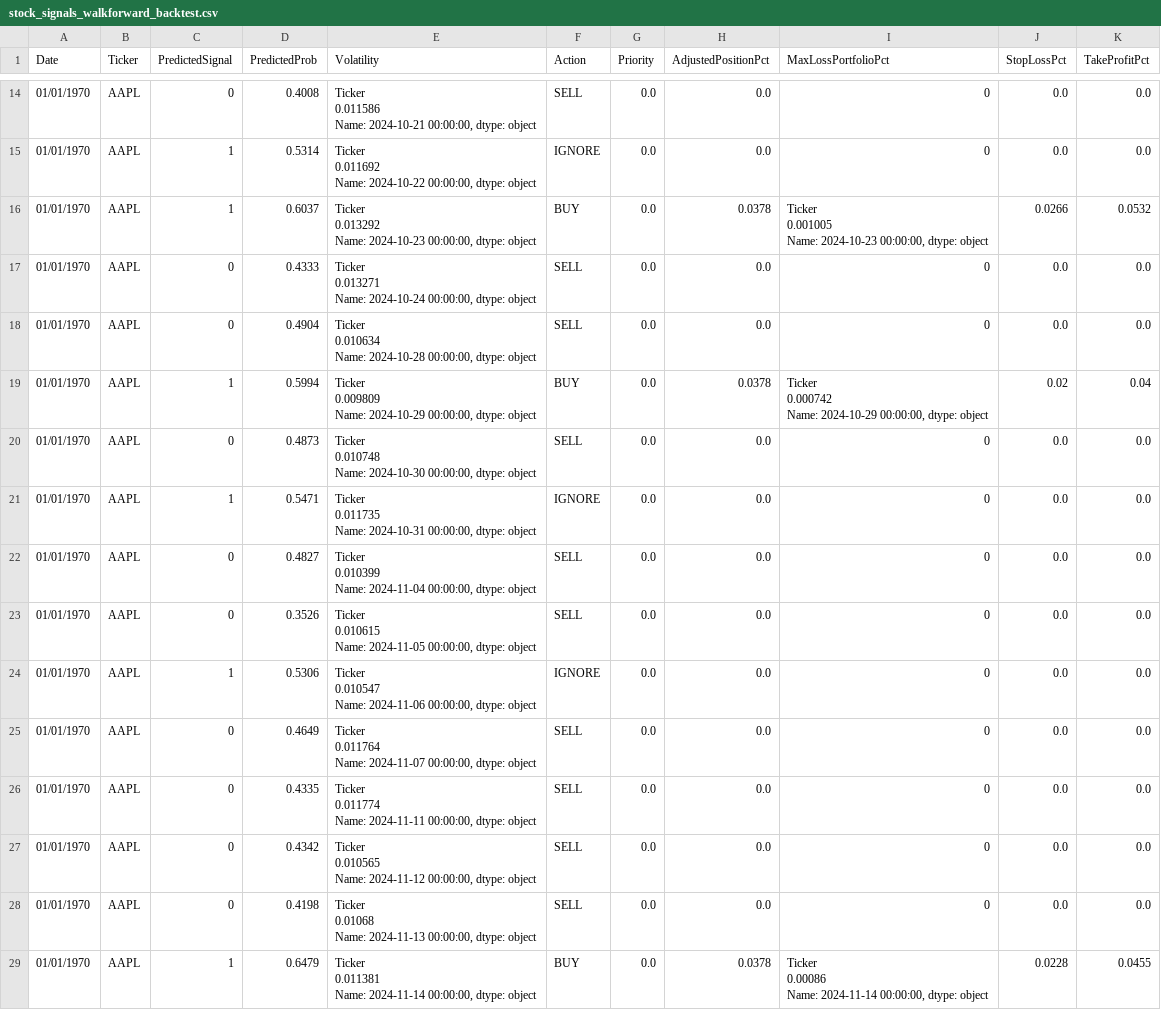
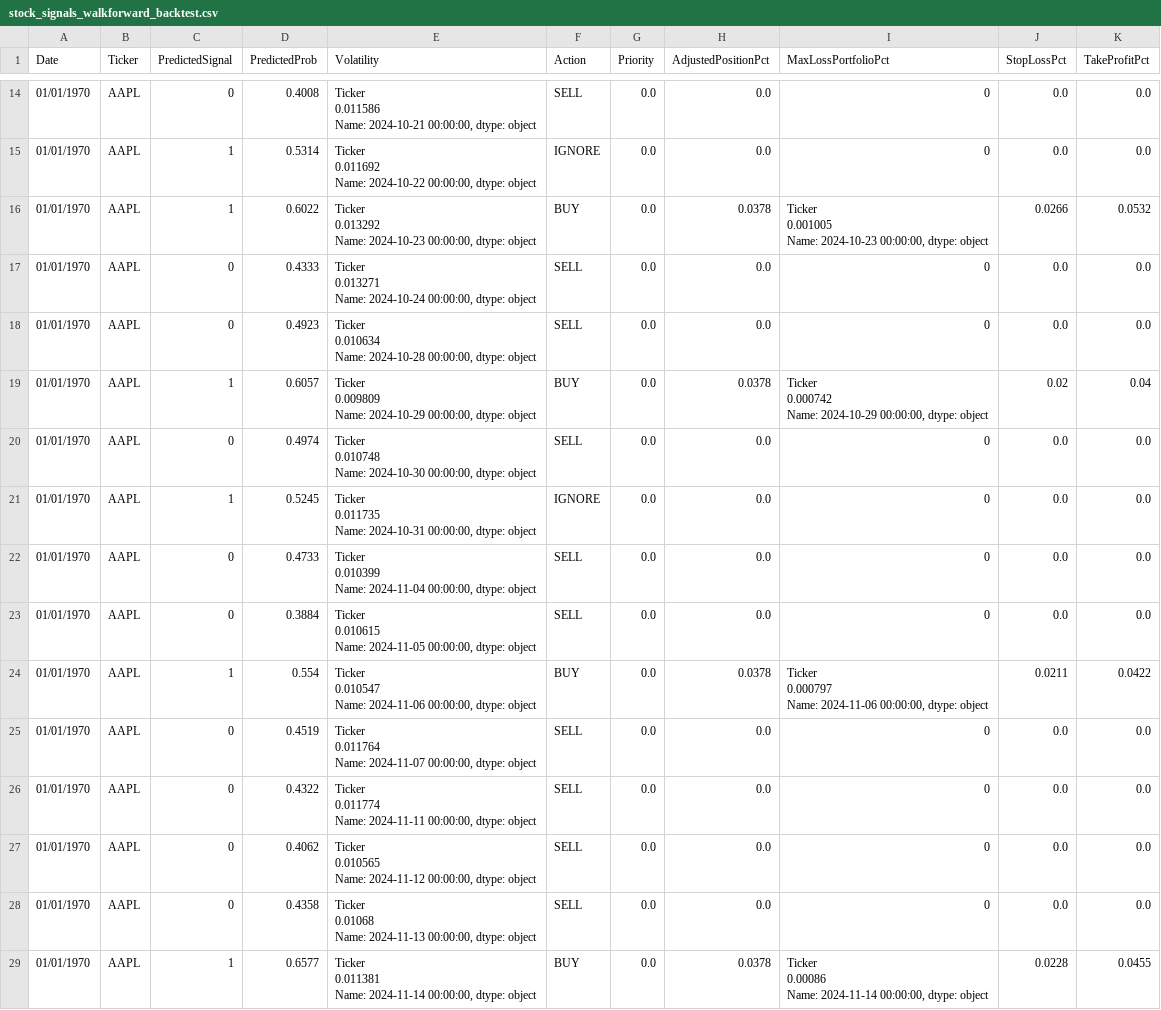
Before and after one commit to nolknies/temp, a CSV file: stock_signals_walkforward_backtest.csv, drawn as a sheet; only a part is shown, gaps mark what is left out; the diff covers the shown part only.

Commit message:
Upload latest walk-forward trading signals

```diff
--- a/stock_signals_walkforward_backtest.csv
+++ b/stock_signals_walkforward_backtest.csv
@@ -47,7 +47,7 @@ Name: 2024-10-21 00:00:00, dtype: object",SELL,0.0,0.0,0,0.0,0.0
 Name: 2024-10-22 00:00:00, dtype: object",IGNORE,0.0,0.0,0,0.0,0.0
-01/01/1970,AAPL,1,0.6037,"Ticker
-    0.013292
-Name: 2024-10-23 00:00:00, dtype: object",BUY,0.0,0.0378,"Ticker
-    0.001005
-Name: 2024-10-23 00:00:00, dtype: object",0.0266,0.0532
+01/01/1970,AAPL,1,0.6022,"Ticker
+    0.013292
+Name: 2024-10-23 00:00:00, dtype: object",BUY,0.0,0.0378,"Ticker
+    0.001005
+Name: 2024-10-23 00:00:00, dtype: object",0.0266,0.0532
 01/01/1970,AAPL,0,0.4333,"Ticker
@@ -55,41 +55,43 @@ Name: 2024-10-23 00:00:00, dtype: object",0.0266,0.0532
 Name: 2024-10-24 00:00:00, dtype: object",SELL,0.0,0.0,0,0.0,0.0
-01/01/1970,AAPL,0,0.4904,"Ticker
-    0.010634
-Name: 2024-10-28 00:00:00, dtype: object",SELL,0.0,0.0,0,0.0,0.0
-01/01/1970,AAPL,1,0.5994,"Ticker
-    0.009809
-Name: 2024-10-29 00:00:00, dtype: object",BUY,0.0,0.0378,"Ticker
-    0.000742
-Name: 2024-10-29 00:00:00, dtype: object",0.02,0.04
-01/01/1970,AAPL,0,0.4873,"Ticker
-    0.010748
-Name: 2024-10-30 00:00:00, dtype: object",SELL,0.0,0.0,0,0.0,0.0
-01/01/1970,AAPL,1,0.5471,"Ticker
-    0.011735
-Name: 2024-10-31 00:00:00, dtype: object",IGNORE,0.0,0.0,0,0.0,0.0
-01/01/1970,AAPL,0,0.4827,"Ticker
-    0.010399
-Name: 2024-11-04 00:00:00, dtype: object",SELL,0.0,0.0,0,0.0,0.0
-01/01/1970,AAPL,0,0.3526,"Ticker
-    0.010615
-Name: 2024-11-05 00:00:00, dtype: object",SELL,0.0,0.0,0,0.0,0.0
-01/01/1970,AAPL,1,0.5306,"Ticker
-    0.010547
-Name: 2024-11-06 00:00:00, dtype: object",IGNORE,0.0,0.0,0,0.0,0.0
-01/01/1970,AAPL,0,0.4649,"Ticker
-    0.011764
-Name: 2024-11-07 00:00:00, dtype: object",SELL,0.0,0.0,0,0.0,0.0
-01/01/1970,AAPL,0,0.4335,"Ticker
-    0.011774
-Name: 2024-11-11 00:00:00, dtype: object",SELL,0.0,0.0,0,0.0,0.0
-01/01/1970,AAPL,0,0.4342,"Ticker
-    0.010565
-Name: 2024-11-12 00:00:00, dtype: object",SELL,0.0,0.0,0,0.0,0.0
-01/01/1970,AAPL,0,0.4198,"Ticker
-    0.01068
-Name: 2024-11-13 00:00:00, dtype: object",SELL,0.0,0.0,0,0.0,0.0
-01/01/1970,AAPL,1,0.6479,"Ticker
-    0.011381
-Name: 2024-11-14 00:00:00, dtype: object",BUY,0.0,0.0378,"Ticker
-    0.00086
-Name: 2024-11-14 00:00:00, dtype: object",0.0228,0.0455
+01/01/1970,AAPL,0,0.4923,"Ticker
+    0.010634
+Name: 2024-10-28 00:00:00, dtype: object",SELL,0.0,0.0,0,0.0,0.0
+01/01/1970,AAPL,1,0.6057,"Ticker
+    0.009809
+Name: 2024-10-29 00:00:00, dtype: object",BUY,0.0,0.0378,"Ticker
+    0.000742
+Name: 2024-10-29 00:00:00, dtype: object",0.02,0.04
+01/01/1970,AAPL,0,0.4974,"Ticker
+    0.010748
+Name: 2024-10-30 00:00:00, dtype: object",SELL,0.0,0.0,0,0.0,0.0
+01/01/1970,AAPL,1,0.5245,"Ticker
+    0.011735
+Name: 2024-10-31 00:00:00, dtype: object",IGNORE,0.0,0.0,0,0.0,0.0
+01/01/1970,AAPL,0,0.4733,"Ticker
+    0.010399
+Name: 2024-11-04 00:00:00, dtype: object",SELL,0.0,0.0,0,0.0,0.0
+01/01/1970,AAPL,0,0.3884,"Ticker
+    0.010615
+Name: 2024-11-05 00:00:00, dtype: object",SELL,0.0,0.0,0,0.0,0.0
+01/01/1970,AAPL,1,0.554,"Ticker
+    0.010547
+Name: 2024-11-06 00:00:00, dtype: object",BUY,0.0,0.0378,"Ticker
+    0.000797
+Name: 2024-11-06 00:00:00, dtype: object",0.0211,0.0422
+01/01/1970,AAPL,0,0.4519,"Ticker
+    0.011764
+Name: 2024-11-07 00:00:00, dtype: object",SELL,0.0,0.0,0,0.0,0.0
+01/01/1970,AAPL,0,0.4322,"Ticker
+    0.011774
+Name: 2024-11-11 00:00:00, dtype: object",SELL,0.0,0.0,0,0.0,0.0
+01/01/1970,AAPL,0,0.4062,"Ticker
+    0.010565
+Name: 2024-11-12 00:00:00, dtype: object",SELL,0.0,0.0,0,0.0,0.0
+01/01/1970,AAPL,0,0.4358,"Ticker
+    0.01068
+Name: 2024-11-13 00:00:00, dtype: object",SELL,0.0,0.0,0,0.0,0.0
+01/01/1970,AAPL,1,0.6577,"Ticker
+    0.011381
+Name: 2024-11-14 00:00:00, dtype: object",BUY,0.0,0.0378,"Ticker
+    0.00086
+Name: 2024-11-14 00:00:00, dtype: object",0.0228,0.0455
```
Also changed, not shown: 29 edited cells elsewhere in this file.
